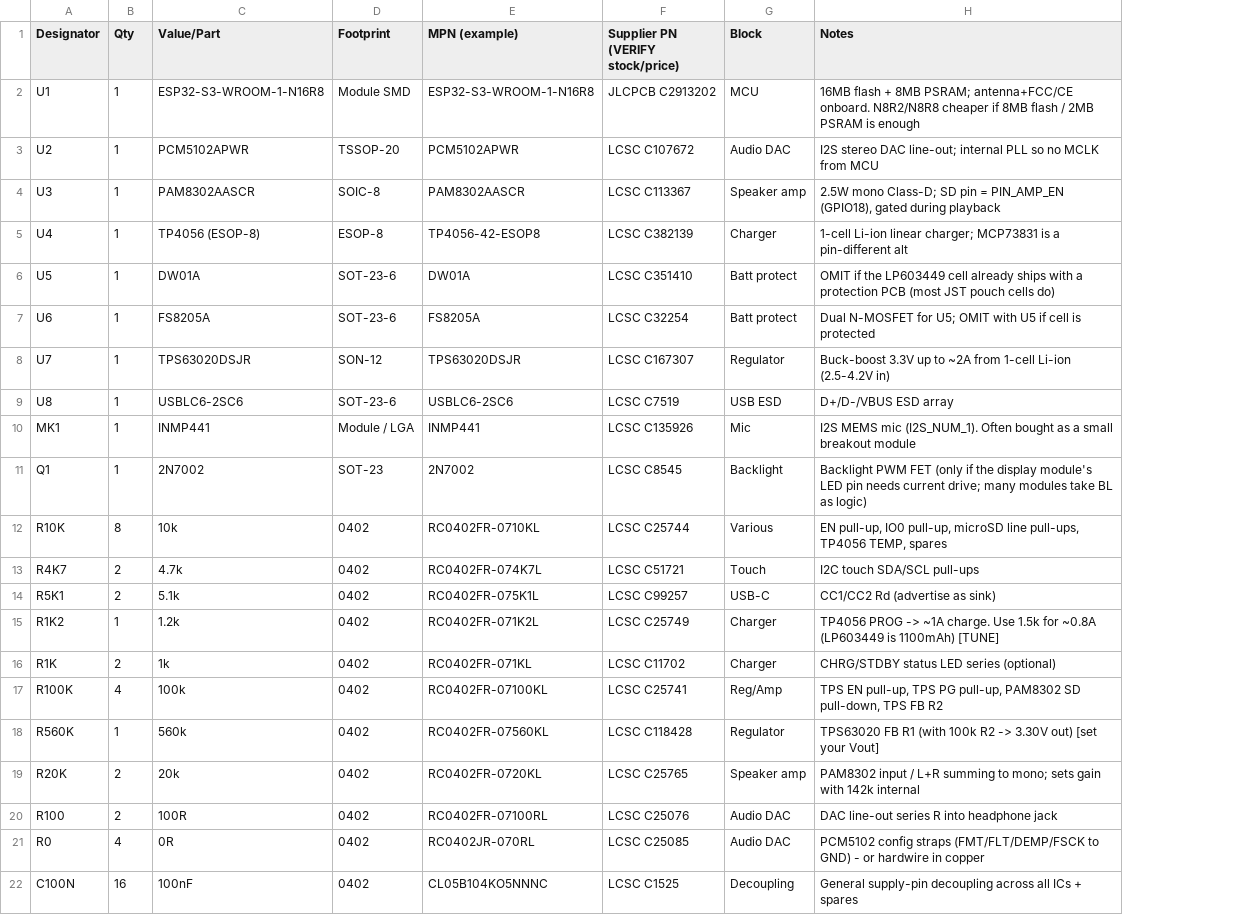
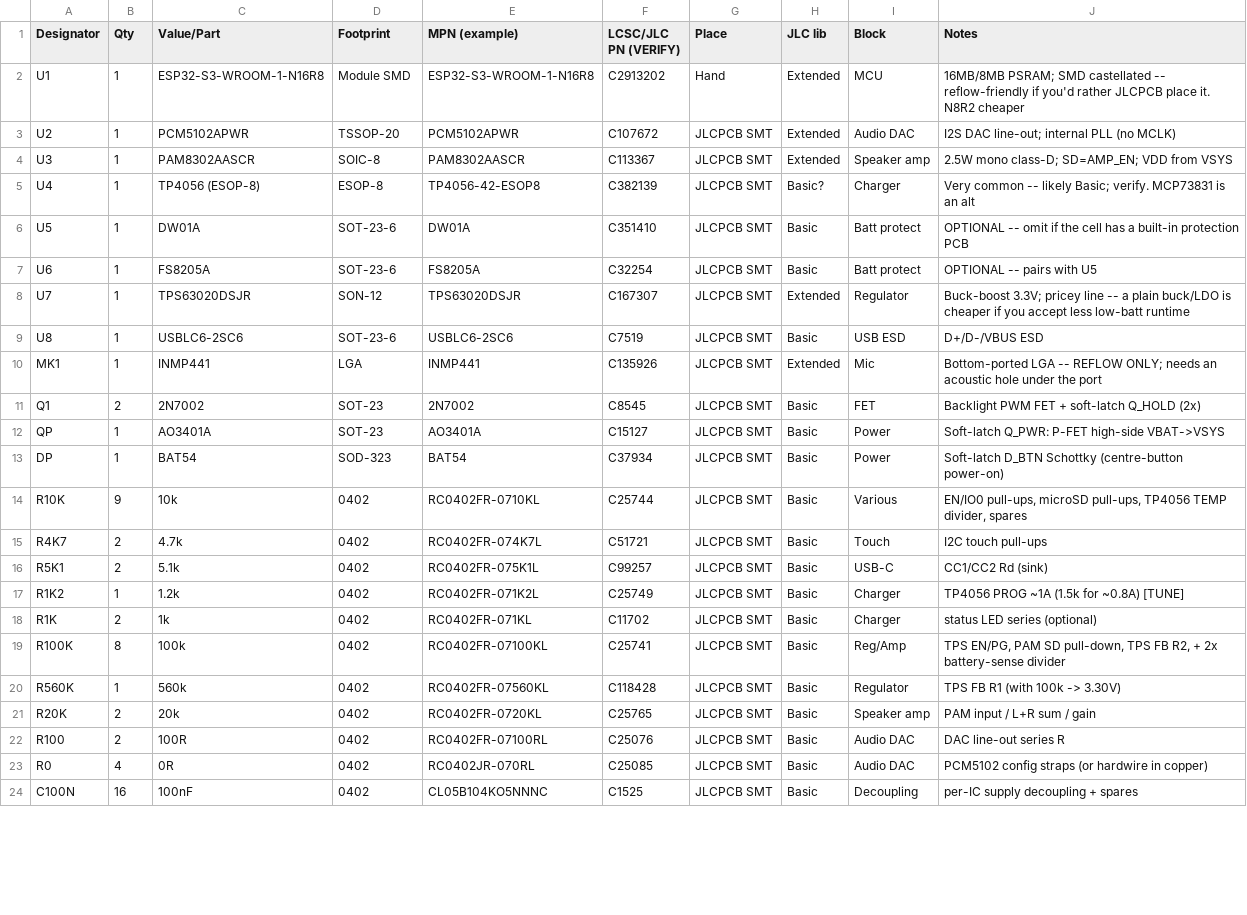
Before and after one commit to ibpasha1/QuranNode, a CSV file: hardware/pcb/BOM.csv, drawn as a sheet; only a part is shown; removed rows and columns are numbered as before the commit, all else as after; the diff covers the shown part only; the diff names each change by its address in the sheet, - before the commit and + after, or states it on an @@ line.

```diff
--- a/hardware/pcb/BOM.csv
+++ b/hardware/pcb/BOM.csv
-column F (Supplier PN (VERIFY stock/price)), rows 2-22: JLCPCB C2913202 | LCSC C107672 | LCSC C113367 | LCSC C382139 | LCSC C351410 | LCSC C32254 | LCSC C167307 | LCSC C7519 | LCSC C135926 | LCSC C8545 | LCSC C25744 | LCSC C51721 | LCSC C99257 | LCSC C25749 | LCSC C11702 | LCSC C25741 | LCSC C118428 | LCSC C25765 | LCSC C25076 | LCSC C25085 | LCSC C1525
+column F (LCSC/JLC PN (VERIFY)), rows 2-11: C2913202 | C107672 | C113367 | C382139 | C351410 | C32254 | C167307 | C7519 | C135926 | C8545; rows 14-24: C25744 | C51721 | C99257 | C25749 | C11702 | C25741 | C118428 | C25765 | C25076 | C25085 | C1525
+column G (Place), rows 2-11: Hand | JLCPCB SMT | JLCPCB SMT | JLCPCB SMT | JLCPCB SMT | JLCPCB SMT | JLCPCB SMT | JLCPCB SMT | JLCPCB SMT | JLCPCB SMT; rows 14-24: all JLCPCB SMT
+column H (JLC lib), rows 2-11: Extended | Extended | Extended | Basic? | Basic | Basic | Extended | Basic | Extended | Basic; rows 14-24: all Basic
-J2 (Notes): 16MB flash + 8MB PSRAM; antenna+FCC/CE onboard. N8R2/N8R8 cheaper if 8MB flash / 2MB PSRAM is enough
+J2 (Notes): 16MB/8MB PSRAM; SMD castellated -- reflow-friendly if you'd rather JLCPCB place it. N8R2 cheaper
-J3 (Notes): I2S stereo DAC line-out; internal PLL so no MCLK from MCU
+J3 (Notes): I2S DAC line-out; internal PLL (no MCLK)
-J4 (Notes): 2.5W mono Class-D; SD pin = PIN_AMP_EN (GPIO18), gated during playback
+J4 (Notes): 2.5W mono class-D; SD=AMP_EN; VDD from VSYS
-J5 (Notes): 1-cell Li-ion linear charger; MCP73831 is a pin-different alt
+J5 (Notes): Very common -- likely Basic; verify. MCP73831 is an alt
-J6 (Notes): OMIT if the LP603449 cell already ships with a protection PCB (most JST pouch cells do)
+J6 (Notes): OPTIONAL -- omit if the cell has a built-in protection PCB
-J7 (Notes): Dual N-MOSFET for U5; OMIT with U5 if cell is protected
+J7 (Notes): OPTIONAL -- pairs with U5
-J8 (Notes): Buck-boost 3.3V up to ~2A from 1-cell Li-ion (2.5-4.2V in)
+J8 (Notes): Buck-boost 3.3V; pricey line -- a plain buck/LDO is cheaper if you accept less low-batt runtime
-J9 (Notes): D+/D-/VBUS ESD array
+J9 (Notes): D+/D-/VBUS ESD
-D10 (Footprint): Module / LGA
+D10 (Footprint): LGA
-J10 (Notes): I2S MEMS mic (I2S_NUM_1). Often bought as a small breakout module
+J10 (Notes): Bottom-ported LGA -- REFLOW ONLY; needs an acoustic hole under the port
-B11 (Qty): 1
+B11 (Qty): 2
-I11 (Block): Backlight
+I11 (Block): FET
-J11 (Notes): …PWM FET (only if the display module's LED pin needs current drive; many modules take BL as logic)
+J11 (Notes): …PWM FET + soft-latch Q_HOLD (2x)
+row 12: QP | 1 | AO3401A | SOT-23 | AO3401A | C15127 | JLCPCB SMT | Basic | Power | Soft-latch Q_PWR: P-FET high-side VBAT->VSYS
+row 13: DP | 1 | BAT54 | SOD-323 | BAT54 | C37934 | JLCPCB SMT | Basic | Power | Soft-latch D_BTN Schottky (centre-button power-on)
-B14 (Qty): 8
+B14 (Qty): 9
-J14 (Notes): EN pull-up, IO0 pull-up, microSD line pull-ups, TP4056 TEMP, spares
+J14 (Notes): EN/IO0 pull-ups, microSD pull-ups, TP4056 TEMP divider, spares
-J15 (Notes): I2C touch SDA/SCL pull-ups
+J15 (Notes): I2C touch pull-ups
-J16 (Notes): CC1/CC2 Rd (advertise as sink)
+J16 (Notes): CC1/CC2 Rd (sink)
-J17 (Notes): TP4056 PROG -> ~1A charge. Use 1.5k for ~0.8A (LP603449 is 1100mAh) [TUNE]
+J17 (Notes): TP4056 PROG ~1A (1.5k for ~0.8A) [TUNE]
-J18 (Notes): CHRG/STDBY status LED series (optional)
+J18 (Notes): status LED series (optional)
-B19 (Qty): 4
+B19 (Qty): 8
-J19 (Notes): TPS EN pull-up, TPS PG pull-up, PAM8302 SD pull-down, TPS FB R2
+J19 (Notes): TPS EN/PG, PAM SD pull-down, TPS FB R2, + 2x battery-sense divider
-J20 (Notes): TPS63020 FB R1 (with 100k R2 -> 3.30V out) [set your Vout]
+J20 (Notes): TPS FB R1 (with 100k -> 3.30V)
-J21 (Notes): PAM8302 input / L+R summing to mono; sets gain with 142k internal
+J21 (Notes): PAM input / L+R sum / gain
-J22 (Notes): DAC line-out series R into headphone jack
+J22 (Notes): DAC line-out series R
-J23 (Notes): …config straps (FMT/FLT/DEMP/FSCK to GND) - or hardwire in copper
+J23 (Notes): …config straps (or hardwire in copper)
-J24 (Notes): General supply-pin decoupling across all ICs + spares
+J24 (Notes): per-IC supply decoupling + spares
```
Also changed, not shown: 1 removed row and 30 edited cells elsewhere in this file, 20 other files.
